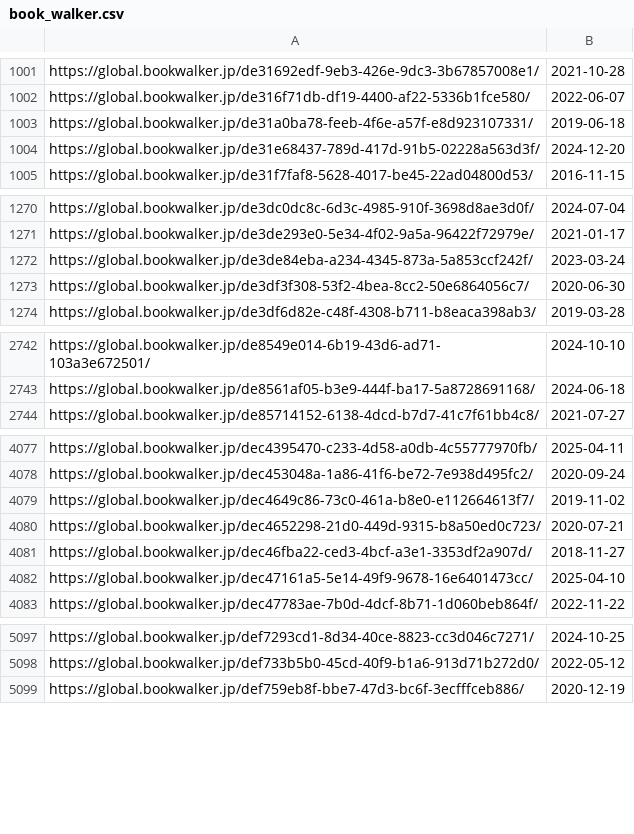
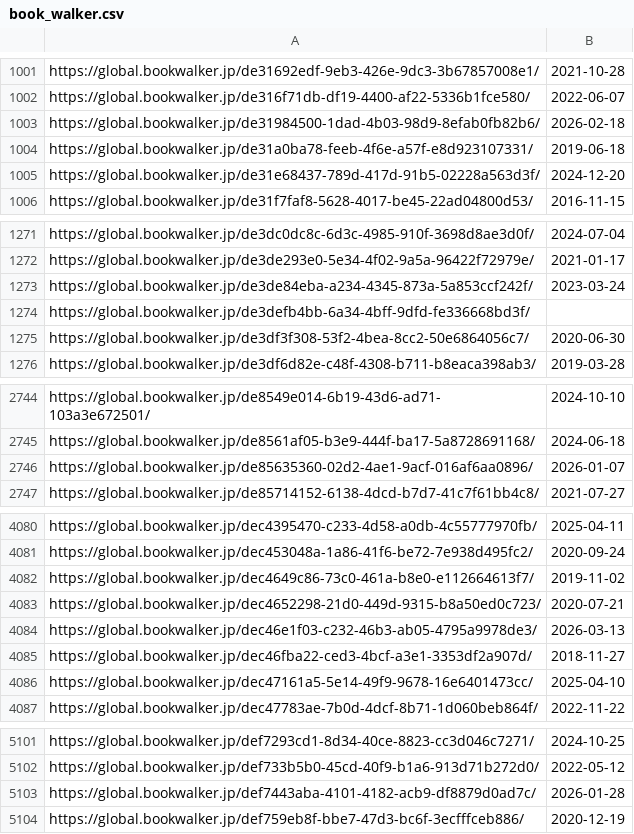
Before and after one commit to LNRelease/lnrelease.github.io, a CSV file: book_walker.csv, drawn as a sheet; only a part is shown, gaps mark what is left out.

```diff
--- a/book_walker.csv
+++ b/book_walker.csv
@@ -1002,2 +1002,3 @@ https://global.bookwalker.jp/de31692edf-9eb3-426e-9dc3-3b67857008e1/,2021-10-28
 https://global.bookwalker.jp/de316f71db-df19-4400-af22-5336b1fce580/,2022-06-07
+https://global.bookwalker.jp/de31984500-1dad-4b03-98d9-8efab0fb82b6/,2026-02-18
 https://global.bookwalker.jp/de31a0ba78-feeb-4f6e-a57f-e8d923107331/,2019-06-18
@@ -1272,2 +1273,3 @@ https://global.bookwalker.jp/de3de293e0-5e34-4f02-9a5a-96422f72979e/,2021-01-17
 https://global.bookwalker.jp/de3de84eba-a234-4345-873a-5a853ccf242f/,2023-03-24
+https://global.bookwalker.jp/de3defb4bb-6a34-4bff-9dfd-fe336668bd3f/,
 https://global.bookwalker.jp/de3df3f308-53f2-4bea-8cc2-50e6864056c7/,2020-06-30
@@ -2743,2 +2745,3 @@ https://global.bookwalker.jp/de8549e014-6b19-43d6-ad71-103a3e672501/,2024-10-10
 https://global.bookwalker.jp/de8561af05-b3e9-444f-ba17-5a8728691168/,2024-06-18
+https://global.bookwalker.jp/de85635360-02d2-4ae1-9acf-016af6aa0896/,2026-01-07
 https://global.bookwalker.jp/de85714152-6138-4dcd-b7d7-41c7f61bb4c8/,2021-07-27
@@ -4080,2 +4083,3 @@ https://global.bookwalker.jp/dec4649c86-73c0-461a-b8e0-e112664613f7/,2019-11-02
 https://global.bookwalker.jp/dec4652298-21d0-449d-9315-b8a50ed0c723/,2020-07-21
+https://global.bookwalker.jp/dec46e1f03-c232-46b3-ab05-4795a9978de3/,2026-03-13
 https://global.bookwalker.jp/dec46fba22-ced3-4bcf-a3e1-3353df2a907d/,2018-11-27
@@ -5098,2 +5102,3 @@ https://global.bookwalker.jp/def7293cd1-8d34-40ce-8823-cc3d046c7271/,2024-10-25
 https://global.bookwalker.jp/def733b5b0-45cd-40f9-b1a6-913d71b272d0/,2022-05-12
+https://global.bookwalker.jp/def7443aba-4101-4182-acb9-df8879d0ad7c/,2026-01-28
 https://global.bookwalker.jp/def759eb8f-bbe7-47d3-bc6f-3ecfffceb886/,2020-12-19
```
Also changed, not shown: cross_infinite.csv, hanashi.csv, 5 other files.
